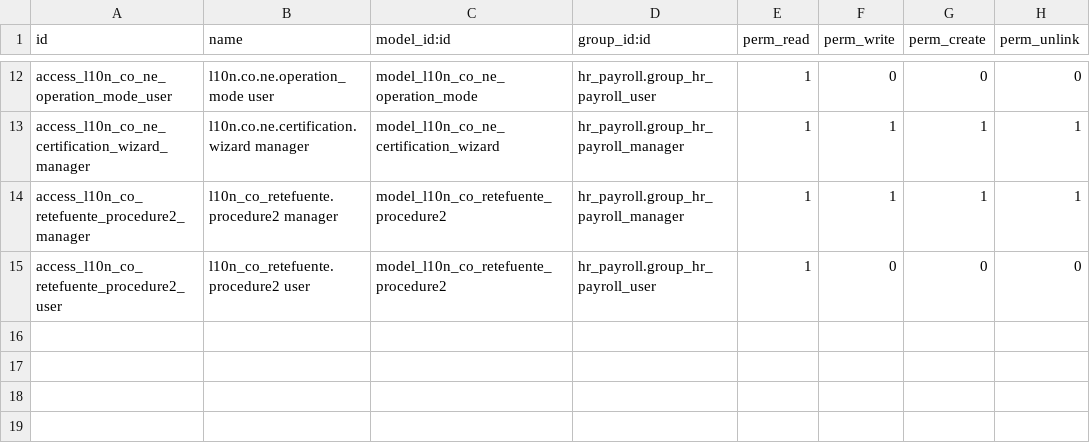
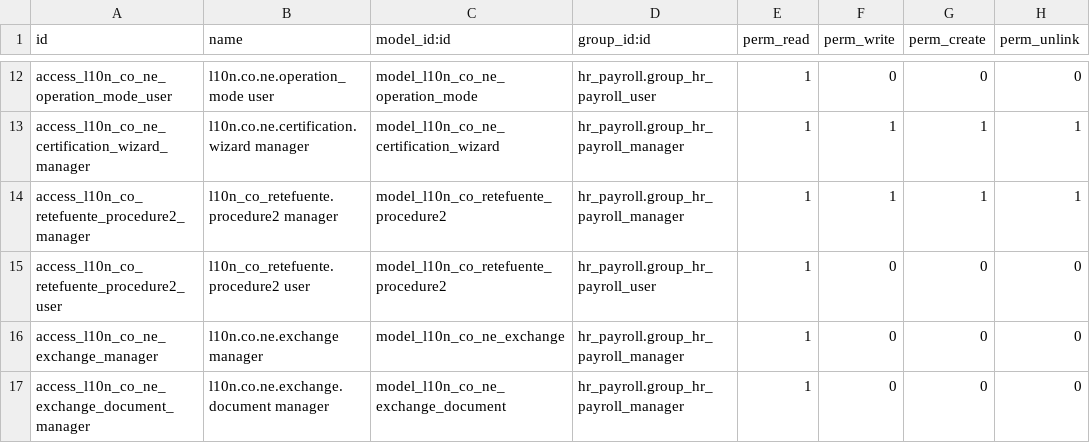
Before and after one commit to davidhdzara/guapante, a CSV file: l10n_co_nomina_electronica/security/ir.model.access.csv, drawn as a sheet; only a part is shown, gaps mark what is left out; the diff names each change by its address in the sheet, - before the commit and + after, or states it on an @@ line.

```diff
--- a/l10n_co_nomina_electronica/security/ir.model.access.csv
+++ b/l10n_co_nomina_electronica/security/ir.model.access.csv
+row 16: access_l10n_co_ne_exchange_manager | l10n.co.ne.exchange manager | model_l10n_co_ne_exchange | hr_payroll.group_hr_payroll_manager | 1 | 0 | 0 | 0
+row 17: access_l10n_co_ne_exchange_document_manager | l10n.co.ne.exchange.document manager | model_l10n_co_ne_exchange_document | hr_payroll.group_hr_payroll_manager | 1 | 0 | 0 | 0
```
Also changed, not shown: 17 other files.
